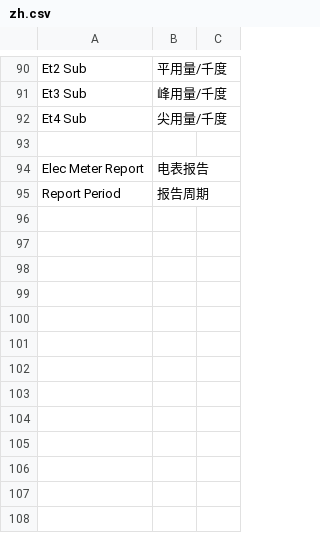
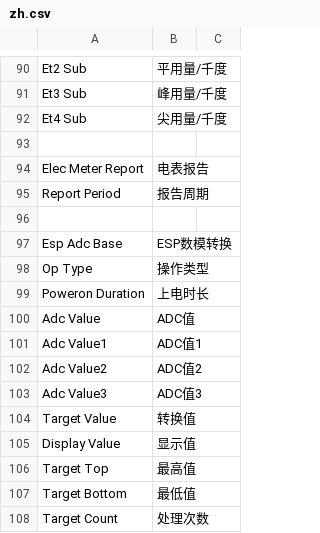
Before and after one commit to coldenmaster/bbl_api, a CSV file: bbl_api/translations/zh.csv, drawn as a sheet; only a part is shown, gaps mark what is left out; the diff names each change by its address in the sheet, - before the commit and + after, or states it on an @@ line.

```diff
--- a/bbl_api/translations/zh.csv
+++ b/bbl_api/translations/zh.csv
+row 96: (empty)
+row 97: Esp Adc Base | ESP数模转换
+row 98: Op Type | 操作类型
+row 99: Poweron Duration | 上电时长
+row 100: Adc Value | ADC值
+row 101: Adc Value1 | ADC值1
+row 102: Adc Value2 | ADC值2
+row 103: Adc Value3 | ADC值3
+row 104: Target Value | 转换值
+row 105: Display Value | 显示值
+row 106: Target Top | 最高值
+row 107: Target Bottom | 最低值
+row 108: Target Count | 处理次数
```
Also changed, not shown: 10 other files.
